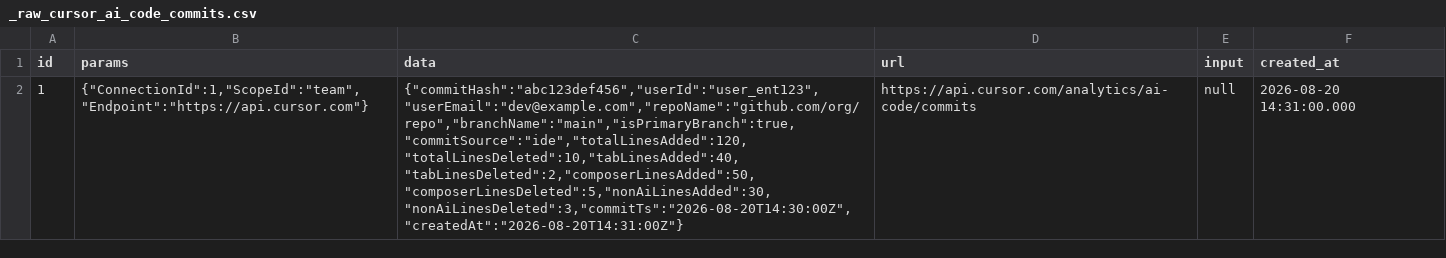
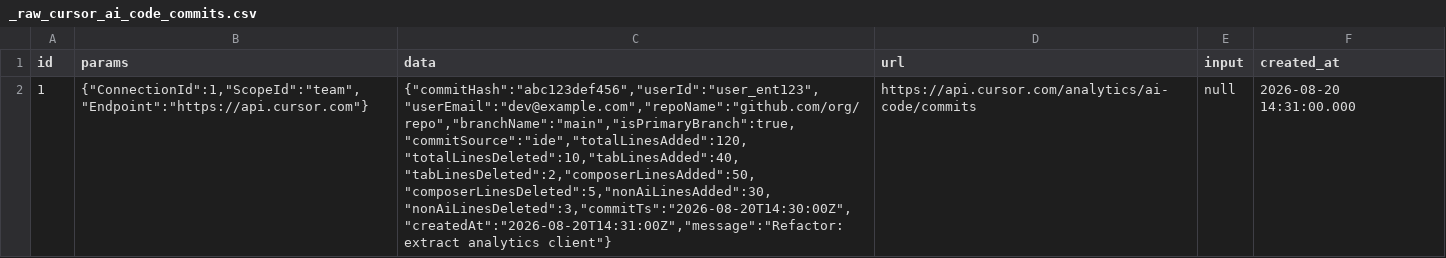
Before and after one commit to apache/devlake, a CSV file: backend/plugins/cursor/e2e/raw_tables/_raw_cursor_ai_code_commits.csv, drawn as a sheet; the diff names each change by its address in the sheet, - before the commit and + after, or states it on an @@ line.

Commit message:
feat(cursor): add commit details and enterprise dashboard
  * Add commit-detail collect and extract subtasks with range annotation tables for conversation-to-cost attribution.
  * Move enterprise AI code, conversation insights, and repo or PR cost panels to cursor-enterprise.json with cross-dashboard links.

Signed-off-by: Joshua Smith <jbsmith7741@gmail.com>

```diff
--- a/backend/plugins/cursor/e2e/raw_tables/_raw_cursor_ai_code_commits.csv
+++ b/backend/plugins/cursor/e2e/raw_tables/_raw_cursor_ai_code_commits.csv
-C2 (data): {"commitHash":"abc123def456","userId":"user_ent123","userEmail":"dev@example.com","repoName":"github.com/org/repo","branchName":"main","isPrimaryBranch":true,"commitSource":"ide","totalLinesAdded":120,"totalLinesDeleted":10,"tabLinesAdded":40,"tabLinesDeleted":2,"composerLinesAdded":50,"composerLinesDeleted":5,"nonAiLinesAdded":30,"nonAiLinesDeleted":3,"commitTs":"2026-08-20T14:30:00Z","createdAt":"2026-08-20T14:31:00Z"}
+C2 (data): {"commitHash":"abc123def456","userId":"user_ent123","userEmail":"dev@example.com","repoName":"github.com/org/repo","branchName":"main","isPrimaryBranch":true,"commitSource":"ide","totalLinesAdded":120,"totalLinesDeleted":10,"tabLinesAdded":40,"tabLinesDeleted":2,"composerLinesAdded":50,"composerLinesDeleted":5,"nonAiLinesAdded":30,"nonAiLinesDeleted":3,"commitTs":"2026-08-20T14:30:00Z","createdAt":"2026-08-20T14:31:00Z","message":"Refactor: extract analytics client"}
```
Also changed, not shown: backend/plugins/cursor/e2e/snapshot_tables/_tool_cursor_ai_code_commits.csv, 25 other files.
